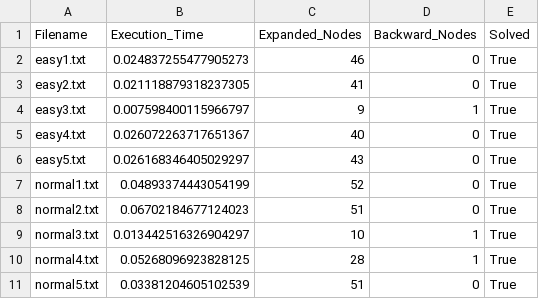
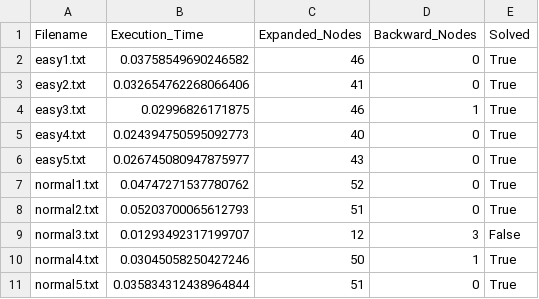
Before and after one commit to zuliani99/Sudoku-Solver, a CSV file: results/cp_result.csv, drawn as a sheet.

```diff
--- a/results/cp_result.csv
+++ b/results/cp_result.csv
@@ -1,11 +1,11 @@
 Filename,Execution_Time,Expanded_Nodes,Backward_Nodes,Solved
-easy1.txt,0.024837255477905273,46,0,True
-easy2.txt,0.021118879318237305,41,0,True
-easy3.txt,0.007598400115966797,9,1,True
-easy4.txt,0.026072263717651367,40,0,True
-easy5.txt,0.026168346405029297,43,0,True
-normal1.txt,0.04893374443054199,52,0,True
-normal2.txt,0.06702184677124023,51,0,True
-normal3.txt,0.013442516326904297,10,1,True
-normal4.txt,0.05268096923828125,28,1,True
-normal5.txt,0.03381204605102539,51,0,True
+easy1.txt,0.03758549690246582,46,0,True
+easy2.txt,0.032654762268066406,41,0,True
+easy3.txt,0.02996826171875,46,1,True
+easy4.txt,0.024394750595092773,40,0,True
+easy5.txt,0.026745080947875977,43,0,True
+normal1.txt,0.04747271537780762,52,0,True
+normal2.txt,0.05203700065612793,51,0,True
+normal3.txt,0.01293492317199707,12,3,False
+normal4.txt,0.03045058250427246,50,1,True
+normal5.txt,0.035834312438964844,51,0,True
```
Also changed, not shown: 4 other files.
